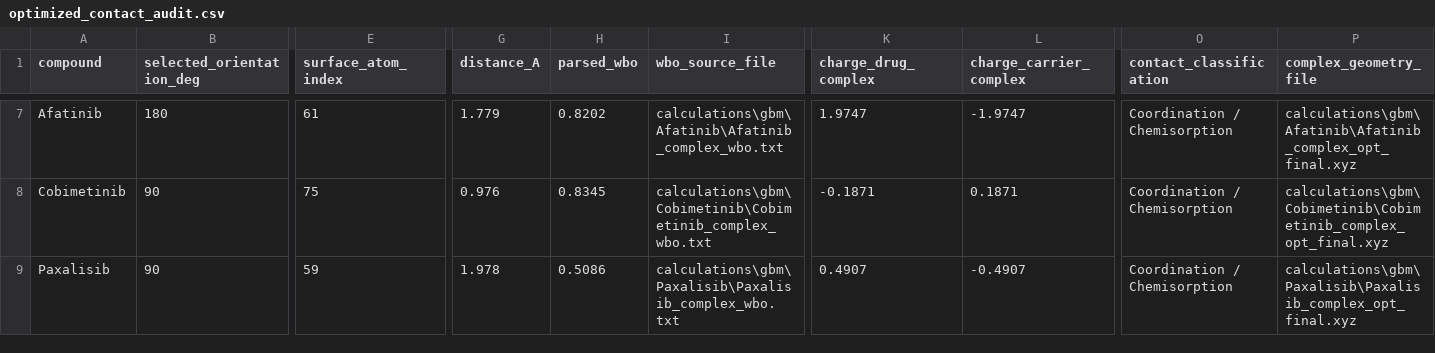
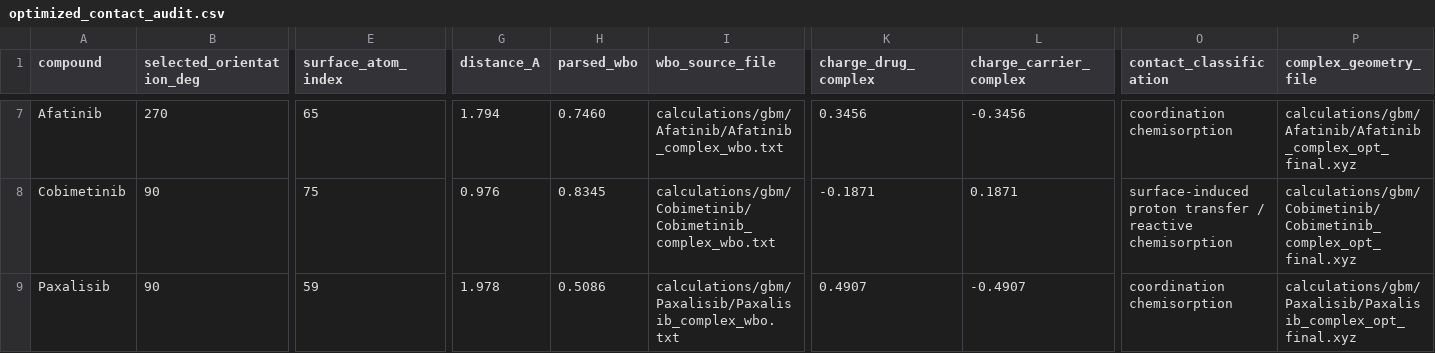
Before and after one commit to sircalch/mxene-glioblastoma-qsar-ai, a CSV file: data/processed/optimized_contact_audit.csv, drawn as a sheet; only a part is shown, gaps mark what is left out; the diff covers the shown part only; the diff names each change by its address in the sheet, - before the commit and + after, or states it on an @@ line.

```diff
--- a/data/processed/optimized_contact_audit.csv
+++ b/data/processed/optimized_contact_audit.csv
-B7 (selected_orientation_deg): 180
+B7 (selected_orientation_deg): 270
-E7 (surface_atom_index): 61
+E7 (surface_atom_index): 65
-G7 (distance_A): 1.779
+G7 (distance_A): 1.794
-H7 (parsed_wbo): 0.8202
+H7 (parsed_wbo): 0.7460
-I7 (wbo_source_file): calculations\gbm\Afatinib\Afatinib_complex_wbo.txt
+I7 (wbo_source_file): calculations/gbm/Afatinib/Afatinib_complex_wbo.txt
-K7 (charge_drug_complex): 1.9747
+K7 (charge_drug_complex): 0.3456
-L7 (charge_carrier_complex): -1.9747
+L7 (charge_carrier_complex): -0.3456
-O7 (contact_classification): Coordination / Chemisorption
+O7 (contact_classification): coordination chemisorption
-P7 (complex_geometry_file): calculations\gbm\Afatinib\Afatinib_complex_opt_final.xyz
+P7 (complex_geometry_file): calculations/gbm/Afatinib/Afatinib_complex_opt_final.xyz
-I8 (wbo_source_file): calculations\gbm\Cobimetinib\Cobimetinib_complex_wbo.txt
+I8 (wbo_source_file): calculations/gbm/Cobimetinib/Cobimetinib_complex_wbo.txt
-O8 (contact_classification): Coordination / Chemisorption
+O8 (contact_classification): surface-induced proton transfer / reactive chemisorption
-P8 (complex_geometry_file): calculations\gbm\Cobimetinib\Cobimetinib_complex_opt_final.xyz
+P8 (complex_geometry_file): calculations/gbm/Cobimetinib/Cobimetinib_complex_opt_final.xyz
-I9 (wbo_source_file): calculations\gbm\Paxalisib\Paxalisib_complex_wbo.txt
+I9 (wbo_source_file): calculations/gbm/Paxalisib/Paxalisib_complex_wbo.txt
-O9 (contact_classification): Coordination / Chemisorption
+O9 (contact_classification): coordination chemisorption
-P9 (complex_geometry_file): calculations\gbm\Paxalisib\Paxalisib_complex_opt_final.xyz
+P9 (complex_geometry_file): calculations/gbm/Paxalisib/Paxalisib_complex_opt_final.xyz
```
Also changed, not shown: 27 edited cells elsewhere in this file, data/processed/adsorption_energetics_audit.csv, data/processed/gbm_relaxed_orientation_audit.csv, 34 other files.
